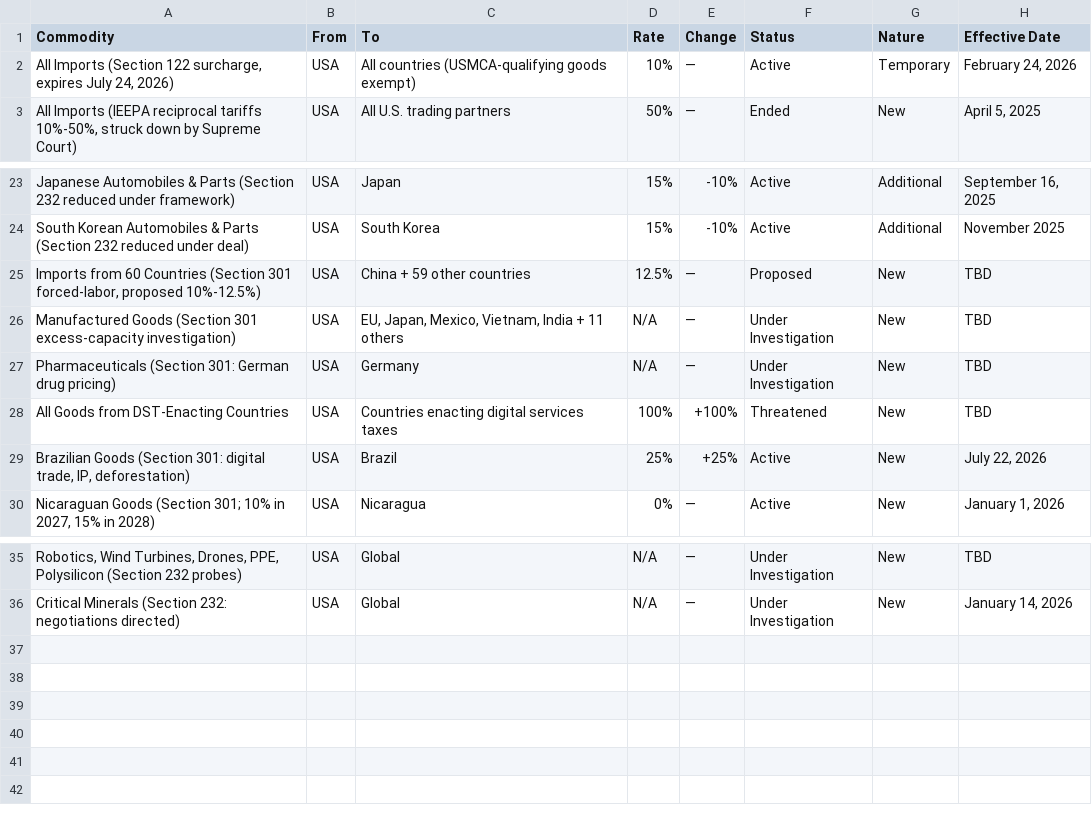
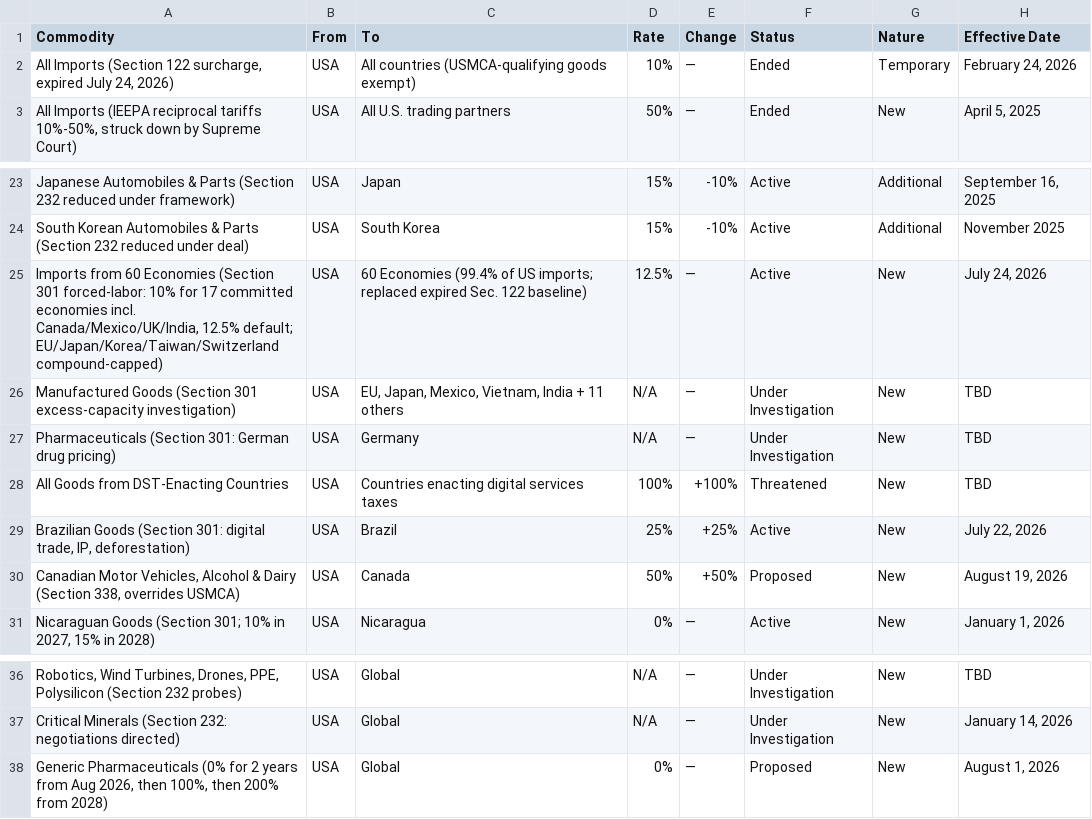
Before and after one commit to FredAmartey/TariffWars, a CSV file: backend/src/data/tariffs_commodities.csv, drawn as a sheet; only a part is shown, gaps mark what is left out; the diff names each change by its address in the sheet, - before the commit and + after, or states it on an @@ line.

```diff
--- a/backend/src/data/tariffs_commodities.csv
+++ b/backend/src/data/tariffs_commodities.csv
-A2 (Commodity): …122 surcharge, expires July 24,…
+A2 (Commodity): …122 surcharge, expired July 24,…
-F2 (Status): Active
+F2 (Status): Ended
-A25 (Commodity): …from 60 Countries (Section 301 forced-labor, proposed 10%-12.5%)
+A25 (Commodity): …from 60 Economies (Section 301 forced-labor: 10% for 17 committed economies incl. Canada/Mexico/UK/India, 12.5% default; EU/Japan/Korea/Taiwan/Switzerland compound-capped)
-C25 (To): China + 59 other countries
+C25 (To): 60 Economies (99.4% of US imports; replaced expired Sec. 122 baseline)
-F25 (Status): Proposed
+F25 (Status): Active
-H25 (Effective Date): TBD
+H25 (Effective Date): July 24, 2026
+row 30: Canadian Motor Vehicles, Alcohol & Dairy (Section 338, overrides USMCA) | USA | Canada | 50% | +50% | Proposed | New | August 19, 2026
+row 38: Generic Pharmaceuticals (0% for 2 years from Aug 2026, then 100%, then 200% from 2028) | USA | Global | 0% | — | Proposed | New | August 1, 2026
```
Also changed, not shown: backend/src/data/tariffs_countries.csv, 1 other file.
